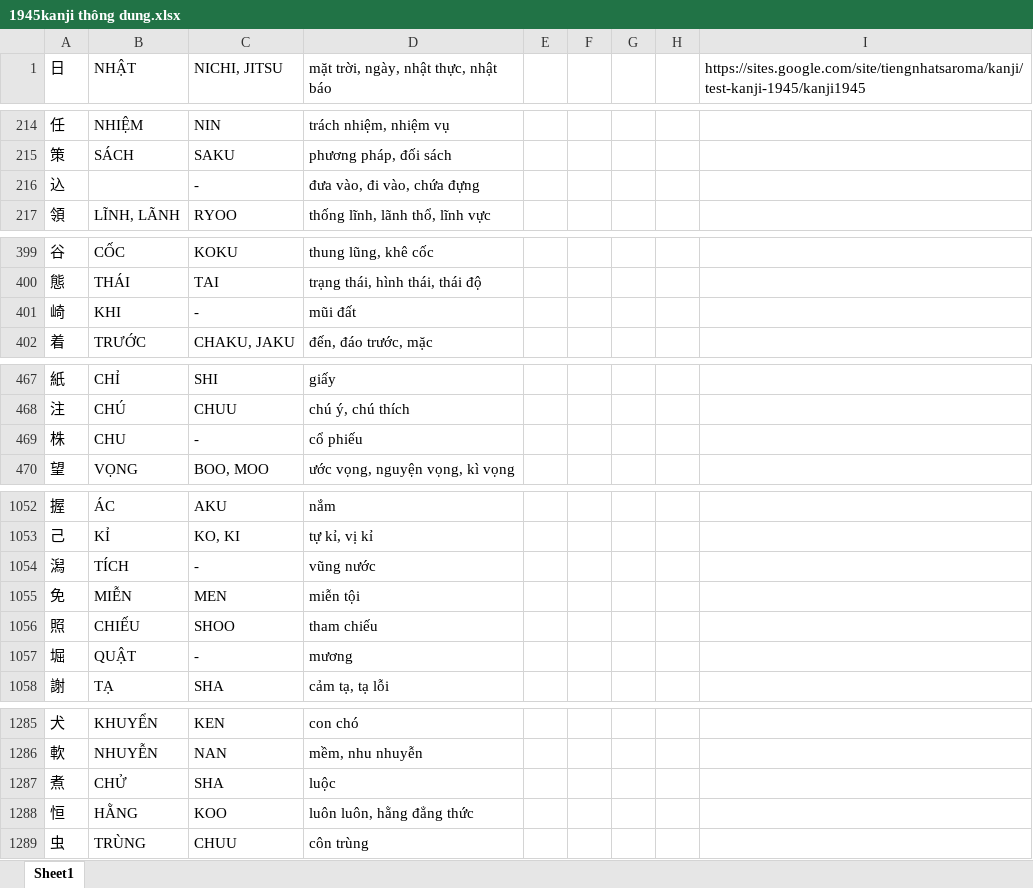
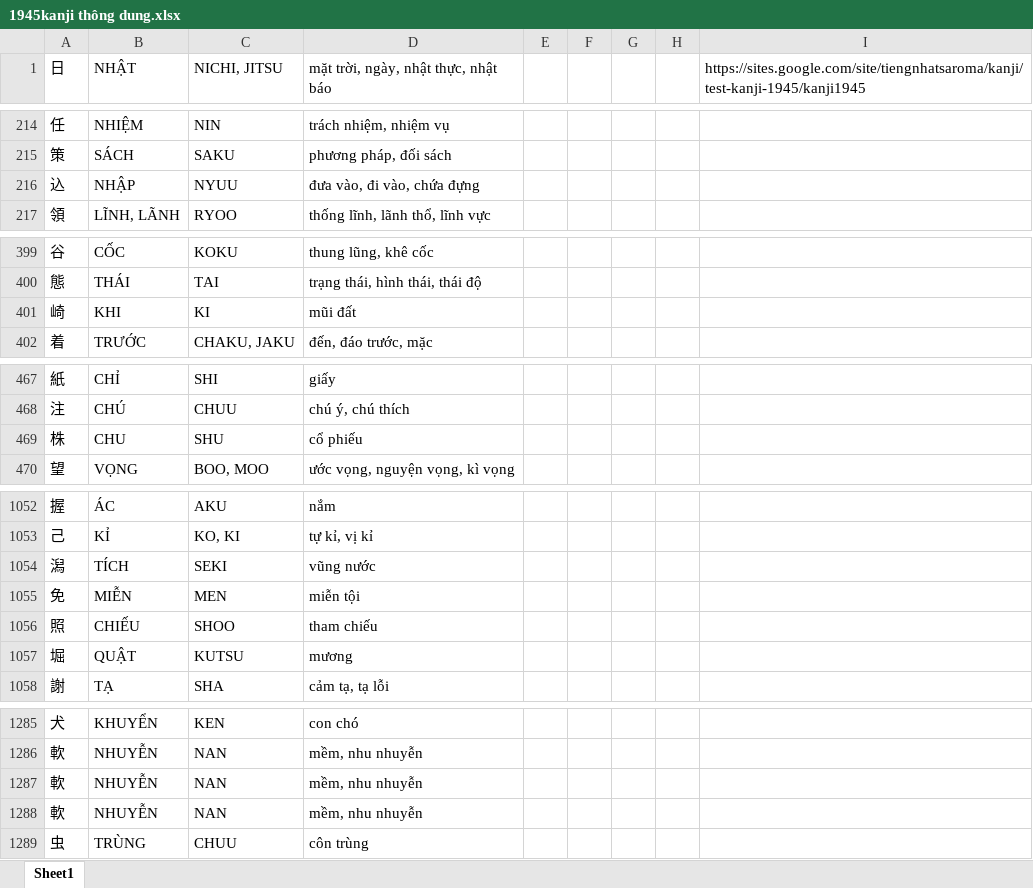
Before and after one commit to doankhue/Japanese, an Excel workbook: 1945kanji thông dung.xlsx, sheet Sheet1, drawn as a sheet; only a part is shown, gaps mark what is left out; values as stored, in another font and other column widths than the file's, no cell formats; removed rows and columns are numbered as before the commit, all else as after; the diff covers the shown part only; the diff names each change by its address in the sheet, - before the commit and + after, or states it on an @@ line.

Commit message:
020621

```diff
--- a/1945kanji thông dung.xlsx (sheet Sheet1)
+++ b/1945kanji thông dung.xlsx (sheet Sheet1)
-B216 (NHẬT): (empty)
+B216 (NHẬT): NHẬP
-C216 (NICHI, JITSU): -
+C216 (NICHI, JITSU): NYUU
-C401 (NICHI, JITSU): -
+C401 (NICHI, JITSU): KI
-C469 (NICHI, JITSU): -
+C469 (NICHI, JITSU): SHU
-C1054 (NICHI, JITSU): -
+C1054 (NICHI, JITSU): SEKI
-C1057 (NICHI, JITSU): -
+C1057 (NICHI, JITSU): KUTSU
-row 1287: 煮 | CHỬ | SHA | luộc
-row 1288: 恒 | HẰNG | KOO | luôn luôn, hằng đẳng thức
+row 1287: 軟 | NHUYỄN | NAN | mềm, nhu nhuyễn
+row 1288: 軟 | NHUYỄN | NAN | mềm, nhu nhuyễn
```
Also changed, not shown: 2 edited cells elsewhere in this sheet, cell formats.
